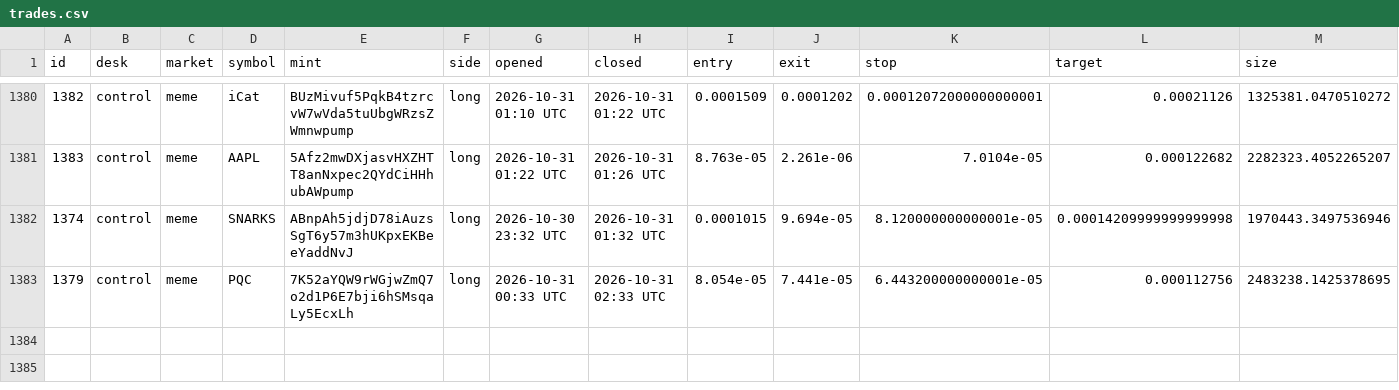
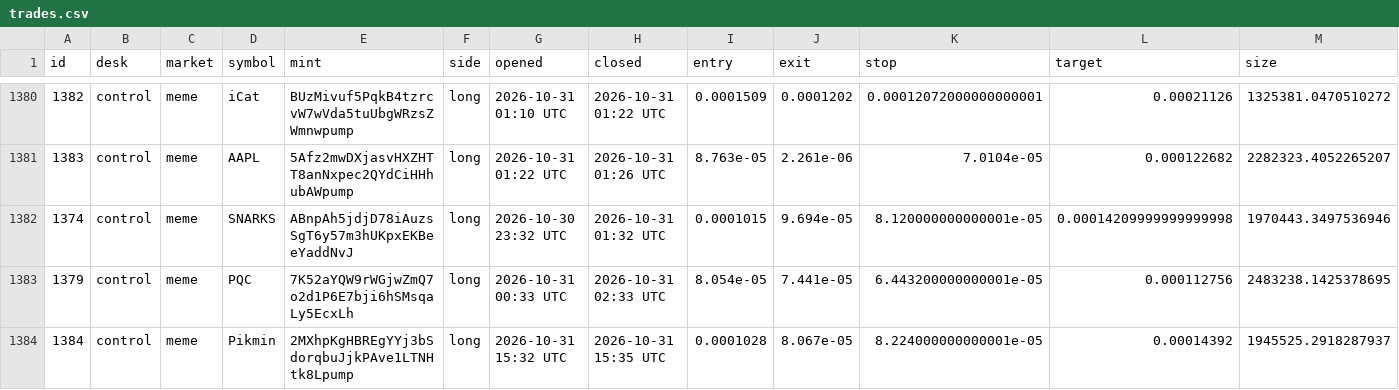
Before and after one commit to alhaddadsaid/lawahlawah, a CSV file: agents/trades.csv, drawn as a sheet; only a part is shown, gaps mark what is left out; rows hold the shown columns only; the diff names each change by its address in the sheet, - before the commit and + after, or states it on an @@ line.

Commit message:
agent desk update

```diff
--- a/agents/trades.csv
+++ b/agents/trades.csv
+row 1384: 1384 | control | meme | Pikmin | 2MXhpKgHBREgYYj3bSdorqbuJjkPAve1LTNHtk8Lpump | long | 2026-10-31 15:32 UTC | 2026-10-31 15:35 UTC | 0.0001028 | 8.067e-05 | 8.224000000000001e-05 | 0.00014392 | 1945525.2918287937
```
Also changed, not shown: 3 other files.
